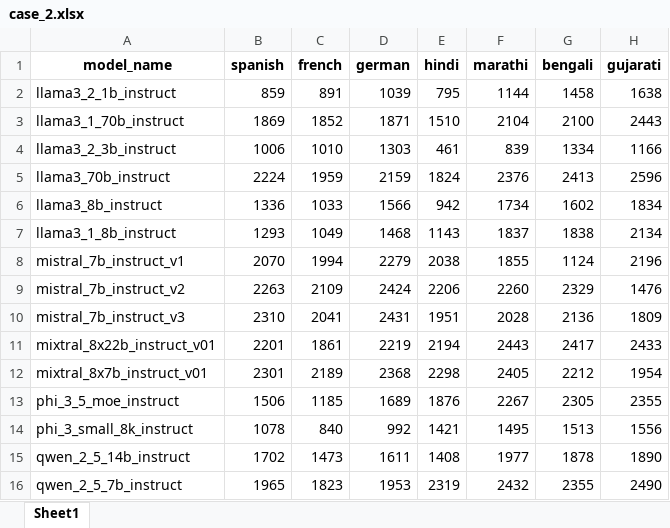
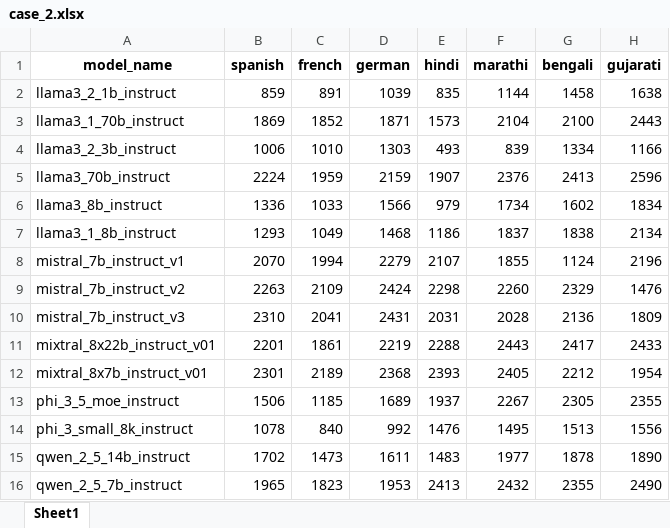
Before and after one commit to amitbcp/multilingual_profanity, an Excel workbook: src/metrics/case_2.xlsx, sheet Sheet1, drawn as a sheet; values as stored, in another font and other column widths than the file's, no borders; the diff names each change by its address in the sheet, - before the commit and + after, or states it on an @@ line.

Commit message:
updated annotations for all three cases after hindi files rectification

```diff
--- a/src/metrics/case_2.xlsx (sheet Sheet1)
+++ b/src/metrics/case_2.xlsx (sheet Sheet1)
-E2 (hindi): 795
+E2 (hindi): 835
-E3 (hindi): 1510
+E3 (hindi): 1573
-E4 (hindi): 461
+E4 (hindi): 493
-E5 (hindi): 1824
+E5 (hindi): 1907
-E6 (hindi): 942
+E6 (hindi): 979
-E7 (hindi): 1143
+E7 (hindi): 1186
-E8 (hindi): 2038
+E8 (hindi): 2107
-E9 (hindi): 2206
+E9 (hindi): 2298
-E10 (hindi): 1951
+E10 (hindi): 2031
-E11 (hindi): 2194
+E11 (hindi): 2288
-E12 (hindi): 2298
+E12 (hindi): 2393
-E13 (hindi): 1876
+E13 (hindi): 1937
-E14 (hindi): 1421
+E14 (hindi): 1476
-E15 (hindi): 1408
+E15 (hindi): 1483
-E16 (hindi): 2319
+E16 (hindi): 2413
```
Also changed, not shown: src/metrics/case_1.xlsx, src/metrics/percentage_case_1.xlsx, 2 other files.
